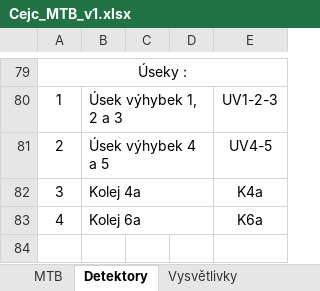
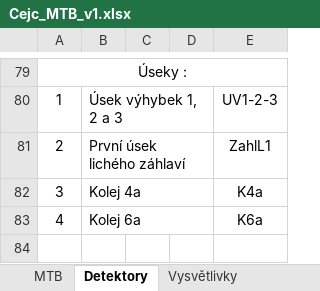
Before and after one commit to kmzbrnoI/cejc, an Excel workbook: Cejc_MTB_v1.xlsx, sheet Detektory, drawn as a sheet; only a part is shown, gaps mark what is left out; values as stored, in another font and other column widths than the file's, no borders; the diff names each change by its address in the sheet, - before the commit and + after, or states it on an @@ line.

```diff
--- a/Cejc_MTB_v1.xlsx (sheet Detektory)
+++ b/Cejc_MTB_v1.xlsx (sheet Detektory)
-B81: Úsek výhybek 4 a 5
+B81: První úsek lichého záhlaví
-E81: UV4-5
+E81: ZahlL1
```
Also changed, not shown: sheet MTB.
